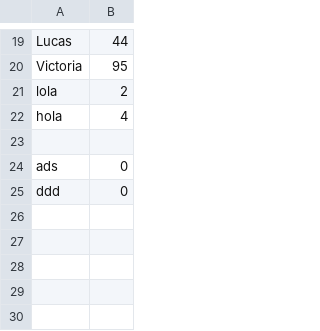
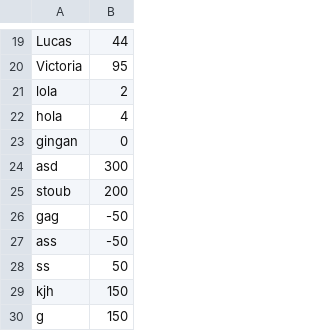
Before and after one commit to Demiauu/Parcial-Programacion, a CSV file: configuracion/puntuaciones.csv, drawn as a sheet; only a part is shown, gaps mark what is left out; removed rows and columns are numbered as before the commit, all else as after; the diff names each change by its address in the sheet, - before the commit and + after, or states it on an @@ line.

```diff
--- a/configuracion/puntuaciones.csv
+++ b/configuracion/puntuaciones.csv
-row 23: (empty)
+row 23: gingan | 0
-row 24: ads | 0
-row 25: ddd | 0
+row 24: asd | 300
+row 25: stoub | 200
+row 26: gag | -50
+row 27: ass | -50
+row 28: ss | 50
+row 29: kjh | 150
+row 30: g | 150
```
Also changed, not shown: 8 other files.
